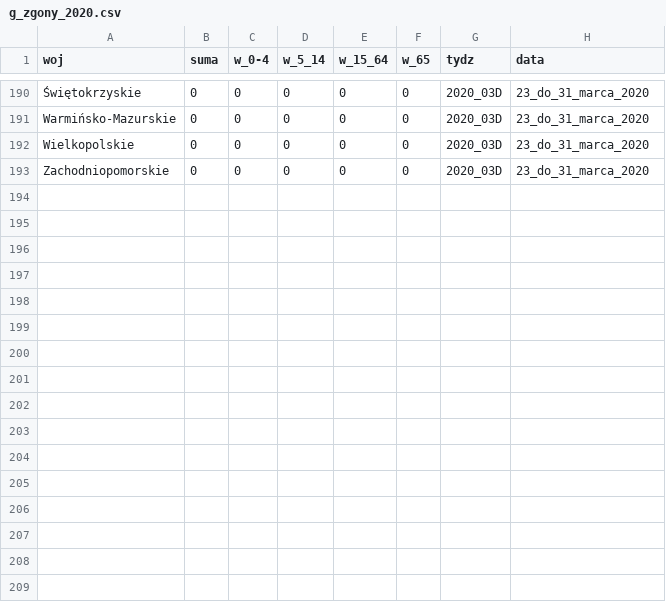
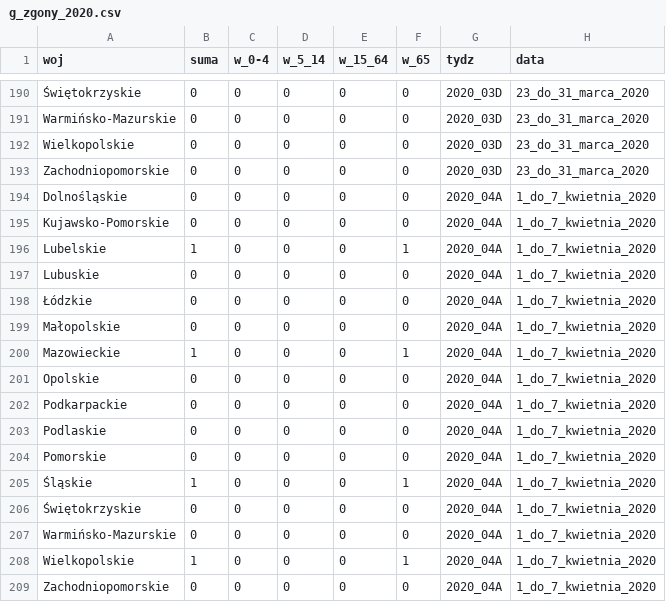
Before and after one commit to krzysiektr/Grypa, a CSV file: g_zgony_2020.csv, drawn as a sheet; only a part is shown, gaps mark what is left out; the diff names each change by its address in the sheet, - before the commit and + after, or states it on an @@ line.

```diff
--- a/g_zgony_2020.csv
+++ b/g_zgony_2020.csv
+row 194: Dolnośląskie | 0 | 0 | 0 | 0 | 0 | 2020_04A | 1_do_7_kwietnia_2020
+row 195: Kujawsko-Pomorskie | 0 | 0 | 0 | 0 | 0 | 2020_04A | 1_do_7_kwietnia_2020
+row 196: Lubelskie | 1 | 0 | 0 | 0 | 1 | 2020_04A | 1_do_7_kwietnia_2020
+row 197: Lubuskie | 0 | 0 | 0 | 0 | 0 | 2020_04A | 1_do_7_kwietnia_2020
+row 198: Łódzkie | 0 | 0 | 0 | 0 | 0 | 2020_04A | 1_do_7_kwietnia_2020
+row 199: Małopolskie | 0 | 0 | 0 | 0 | 0 | 2020_04A | 1_do_7_kwietnia_2020
+row 200: Mazowieckie | 1 | 0 | 0 | 0 | 1 | 2020_04A | 1_do_7_kwietnia_2020
+row 201: Opolskie | 0 | 0 | 0 | 0 | 0 | 2020_04A | 1_do_7_kwietnia_2020
+row 202: Podkarpackie | 0 | 0 | 0 | 0 | 0 | 2020_04A | 1_do_7_kwietnia_2020
+row 203: Podlaskie | 0 | 0 | 0 | 0 | 0 | 2020_04A | 1_do_7_kwietnia_2020
+row 204: Pomorskie | 0 | 0 | 0 | 0 | 0 | 2020_04A | 1_do_7_kwietnia_2020
+row 205: Śląskie | 1 | 0 | 0 | 0 | 1 | 2020_04A | 1_do_7_kwietnia_2020
+row 206: Świętokrzyskie | 0 | 0 | 0 | 0 | 0 | 2020_04A | 1_do_7_kwietnia_2020
+row 207: Warmińsko-Mazurskie | 0 | 0 | 0 | 0 | 0 | 2020_04A | 1_do_7_kwietnia_2020
+row 208: Wielkopolskie | 1 | 0 | 0 | 0 | 1 | 2020_04A | 1_do_7_kwietnia_2020
+row 209: Zachodniopomorskie | 0 | 0 | 0 | 0 | 0 | 2020_04A | 1_do_7_kwietnia_2020
```
Also changed, not shown: g_szpital_2020.csv, g_zachorowania_2020.csv.
